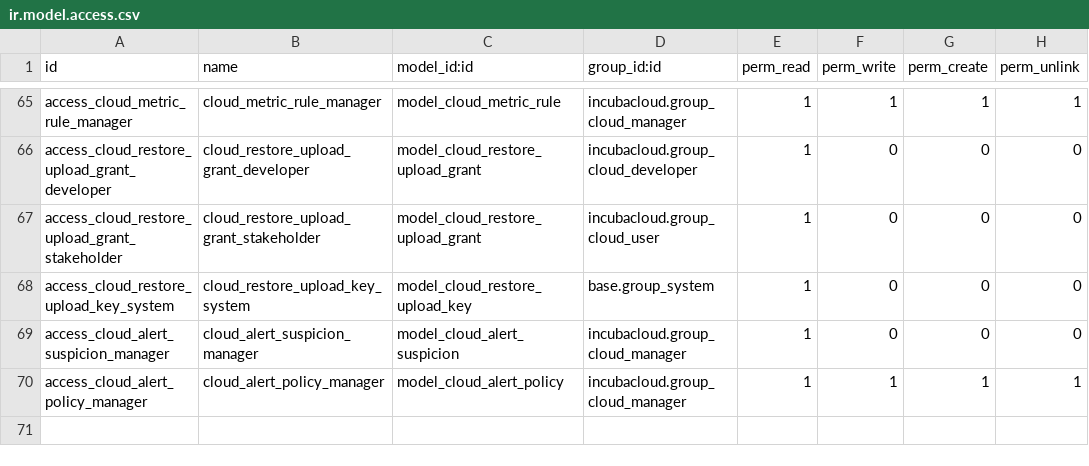
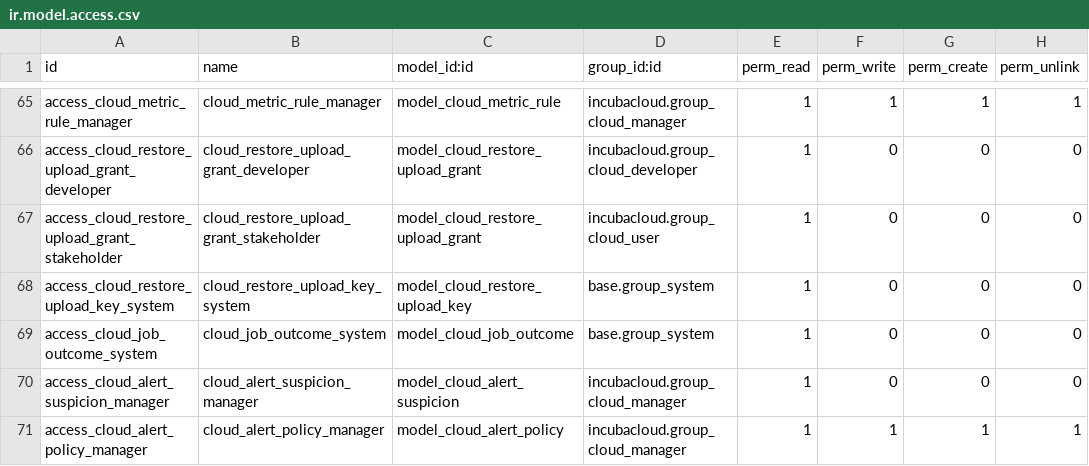
Before and after one commit to incubacloud/incubacloud, a CSV file: incubacloud/security/ir.model.access.csv, drawn as a sheet; only a part is shown, gaps mark what is left out; the diff names each change by its address in the sheet, - before the commit and + after, or states it on an @@ line.

Commit message:
[FIX] incubacloud 1.0.217: a job whose success was saved is not run again, and the store of done writes only the job's rows
on_success commits on its durable cursor before the runner's transaction
stores done. When that store lost a serialization race (queue_job runs the
job again 5 s later, outside max_retries) or the worker died before the
commit, the next attempt ran the whole job in a world where it was done: a
cross-host restore looked for the handoff its first success had removed and
its move was rolled back (7-nov-2026); rebuilds built and restarted twice.

The success hook's last statement, on its own cursor, now inserts a
cloud.job.outcome row: the job, its queue uuid, what _write_own_job wrote
and what the hook left for the job's commit (the unlink of a deleted or
purged instance). Only on_success leaves one. cloud.job.execute reads it
first, before the stop flag and pre_run_checks: the attempt connects to
nothing, writes the job's own values again, arms the owed unlink for its
commit (decided on a fresh read) and returns ALREADY_DONE.
queue_job_ext reads the mark and the success-before-cancel flag on a fresh
cursor, since the runner's snapshot predates them, and stores done a job
stored failed or with the stop's result after its success committed, with
its own values written again. _unlink_owed_instances reads the instance on
a fresh cursor too.

The runner's store of done now updates cloud_job and queue_job only. The
bus event, the mail, Telegram and webhook of a success, the layers'
_after_job_terminal and the instance's state probe run after its commit, on
cursors of their own, through run_after_commit, which logs what a callback
raises. Queuing the probe (a cloud_job keyed on the instance the hooks had
just changed) is the likely trigger of the 7-nov repetitions, and a store
that did not commit announced a success anyway, twice on the repetition.

tests/idempotency_harness.py runs a job type through execute
once, twice after a lost commit and cut off (a BaseException of its own)
after each host call and at the end of on_success, and compares the world
and the calls that must happen once; delete_instance and restore_instance
are specified, the other core types exempted with their reason, and a test
fails on a type with neither. test_job_outcome_real_cursors reproduces the
lost store with a real SerializationFailure on committed fixtures.

```diff
--- a/incubacloud/security/ir.model.access.csv
+++ b/incubacloud/security/ir.model.access.csv
+row 69: access_cloud_job_outcome_system | cloud_job_outcome_system | model_cloud_job_outcome | base.group_system | 1 | 0 | 0 | 0
```
Also changed, not shown: 16 other files.
